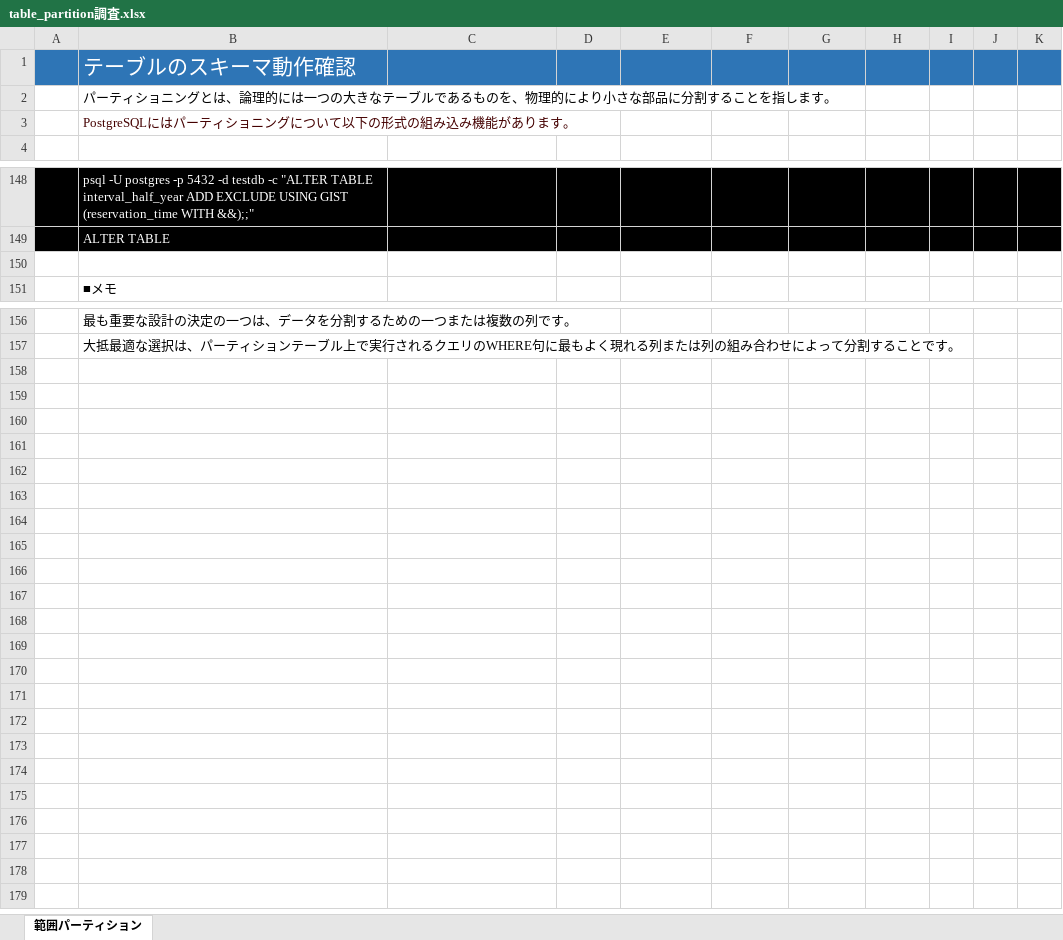
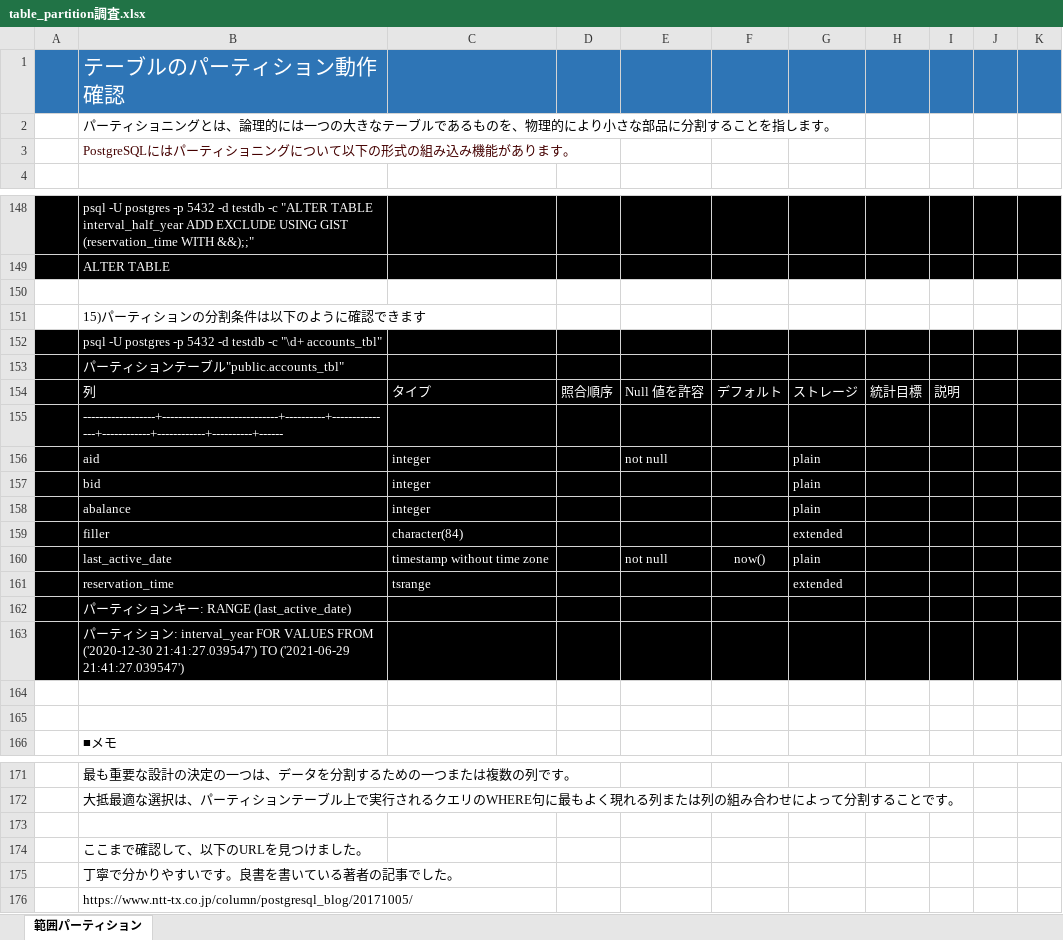
Before and after one commit to pea-sys/postgresql-expriments, an Excel workbook: table_partition/table_partition調査.xlsx, sheet 範囲パーティション, drawn as a sheet; only a part is shown, gaps mark what is left out; values as stored, in another font and other column widths than the file's, no borders; the diff names each change by its address in the sheet, - before the commit and + after, or states it on an @@ line.

```diff
--- a/table_partition/table_partition調査.xlsx (sheet 範囲パーティション)
+++ b/table_partition/table_partition調査.xlsx (sheet 範囲パーティション)
-B1: テーブルのスキーマ動作確認
+B1: テーブルのパーティション動作確認
+row 151:  | 15)パーティションの分割条件は以下のように確認できます
+row 152:  | psql -U postgres -p 5432 -d testdb -c "\d+ accounts_tbl"
+row 153:  | パーティションテーブル"public.accounts_tbl"
+row 154:  | 列 | タイプ | 照合順序 | Null 値を許容 | デフォルト | ストレージ | 統計目標 | 説明
+row 155:  | ------------------+-----------------------------+----------+---------------+------------+------------+----------+------
+row 156:  | aid | integer |  | not null |  | plain
+row 157:  | bid | integer |  |  |  | plain
+row 158:  | abalance | integer |  |  |  | plain
+row 159:  | filler | character(84) |  |  |  | extended
+row 160:  | last_active_date | timestamp without time zone |  | not null | now() | plain
+row 161:  | reservation_time | tsrange |  |  |  | extended
+row 162:  | パーティションキー: RANGE (last_active_date)
+row 163:  | パーティション: interval_year FOR VALUES FROM ('2020-12-30 21:41:27.039547') TO ('2021-06-29 21:41:27.039547')
+row 164: (empty)
+row 165: (empty)
+row 173: (empty)
+row 174:  | ここまで確認して、以下のURLを見つけました。
+row 175:  | 丁寧で分かりやすいです。良書を書いている著者の記事でした。
+row 176:  | https://www.ntt-tx.co.jp/column/postgresql_blog/20171005/
```
Also changed, not shown: 1 other file.
